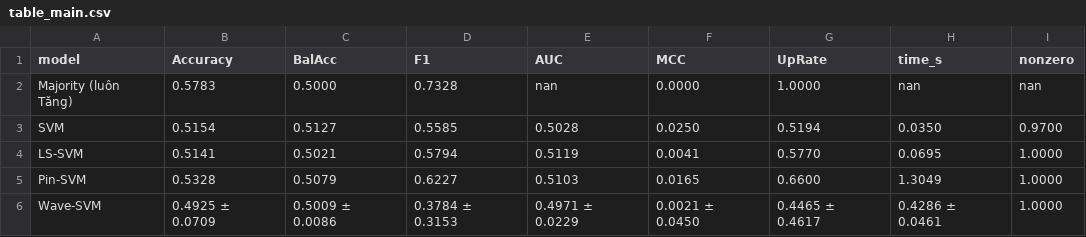
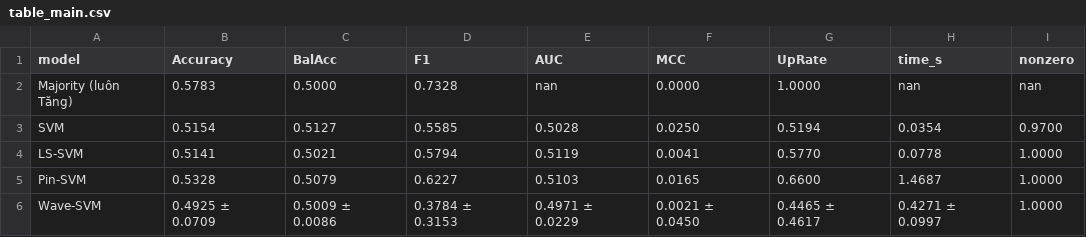
Before and after one commit to Emoughl/VN30-SVN-TREND, a CSV file: reports/tables/table_main.csv, drawn as a sheet.

```diff
--- a/reports/tables/table_main.csv
+++ b/reports/tables/table_main.csv
@@ -2,5 +2,5 @@ model,Accuracy,BalAcc,F1,AUC,MCC,UpRate,time_s,nonzero
 Majority (luôn Tăng),0.5783,0.5000,0.7328,nan,0.0000,1.0000,nan,nan
-SVM,0.5154,0.5127,0.5585,0.5028,0.0250,0.5194,0.0350,0.9700
-LS-SVM,0.5141,0.5021,0.5794,0.5119,0.0041,0.5770,0.0695,1.0000
-Pin-SVM,0.5328,0.5079,0.6227,0.5103,0.0165,0.6600,1.3049,1.0000
-Wave-SVM,0.4925 ± 0.0709,0.5009 ± 0.0086,0.3784 ± 0.3153,0.4971 ± 0.0229,0.0021 ± 0.0450,0.4465 ± 0.4617,0.4286 ± 0.0461,1.0000
+SVM,0.5154,0.5127,0.5585,0.5028,0.0250,0.5194,0.0354,0.9700
+LS-SVM,0.5141,0.5021,0.5794,0.5119,0.0041,0.5770,0.0778,1.0000
+Pin-SVM,0.5328,0.5079,0.6227,0.5103,0.0165,0.6600,1.4687,1.0000
+Wave-SVM,0.4925 ± 0.0709,0.5009 ± 0.0086,0.3784 ± 0.3153,0.4971 ± 0.0229,0.0021 ± 0.0450,0.4465 ± 0.4617,0.4271 ± 0.0997,1.0000
```
Also changed, not shown: reports/tables/exp3_timing.csv, reports/tables/test_LS-SVM.csv, 12 other files.
